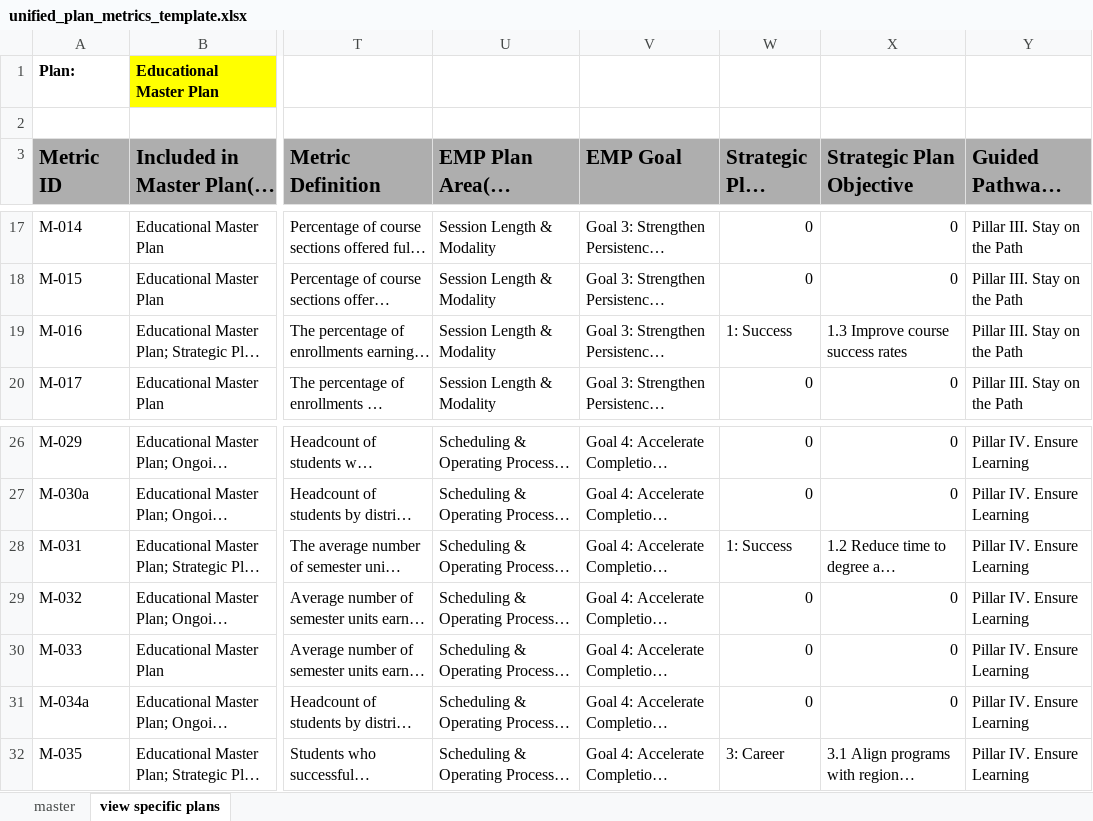
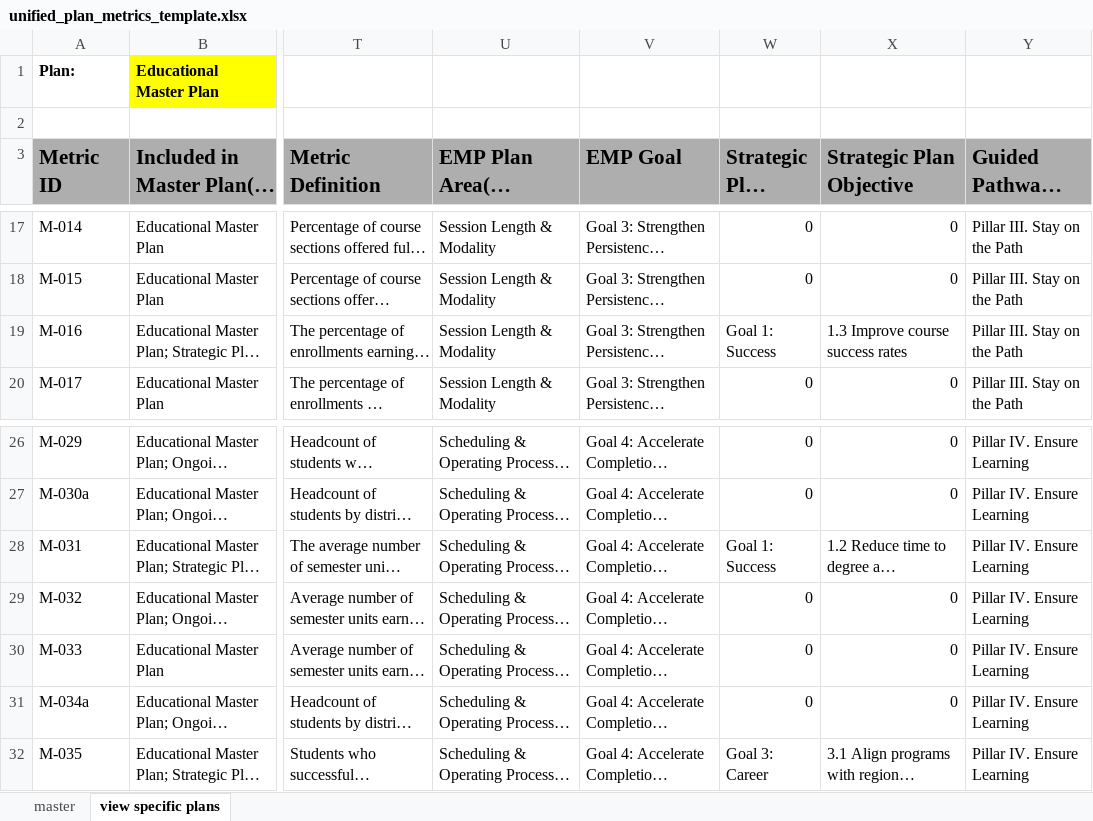
Before and after one commit to Joecascio2000/plan-metrics-dashboard, an Excel workbook: unified_plan_metrics_template.xlsx, sheet view specific plans, drawn as a sheet; only a part is shown, gaps mark what is left out; long unchanged cells end in …; values as stored, in another font and other column widths than the file's, no borders; the diff names each change by its address in the sheet, - before the commit and + after, or states it on an @@ line.

Commit message:
update: refresh unified_plan_metrics_template.xlsx for Plan Metrics Dashboard

```diff
--- a/unified_plan_metrics_template.xlsx (sheet view specific plans)
+++ b/unified_plan_metrics_template.xlsx (sheet view specific plans)
-W19 (Strategic Plan Goal): 1: Success
+W19 (Strategic Plan Goal): Goal 1: Success
-W28 (Strategic Plan Goal): 1: Success
+W28 (Strategic Plan Goal): Goal 1: Success
-W32 (Strategic Plan Goal): 3: Career
+W32 (Strategic Plan Goal): Goal 3: Career
```
Also changed, not shown: sheet master.
